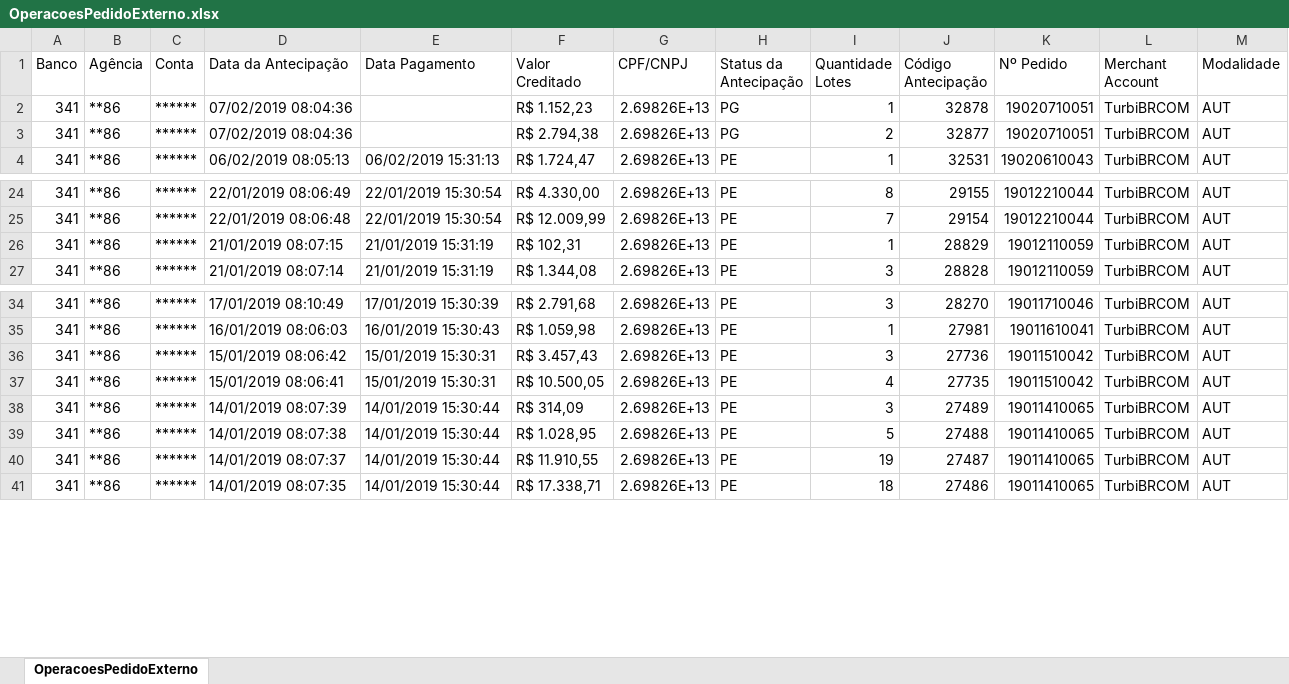
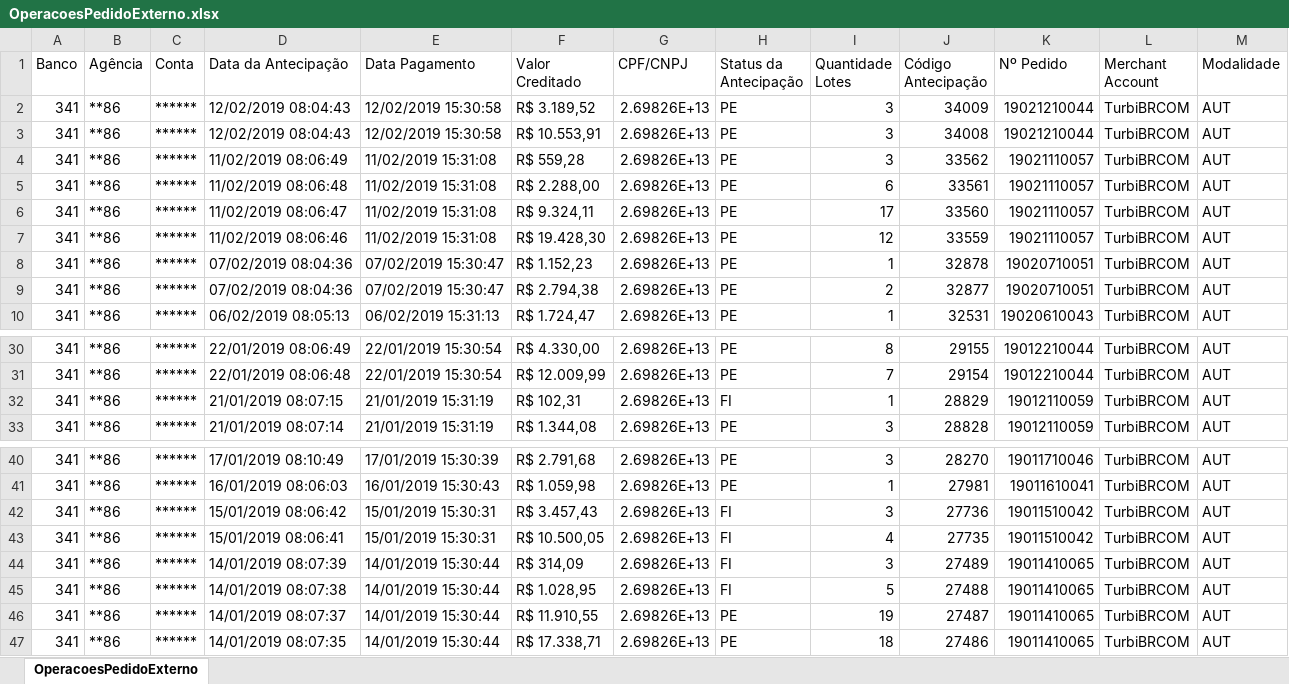
Before and after one commit to srfdutra/turbifinancial, an Excel workbook: OperacoesPedidoExterno.xlsx, sheet OperacoesPedidoExterno, drawn as a sheet; only a part is shown, gaps mark what is left out; values as stored, in another font and other column widths than the file's, no borders; addresses are those after the commit; the diff names each change by its address in the sheet, - before the commit and + after, or states it on an @@ line.

```diff
--- a/OperacoesPedidoExterno.xlsx (sheet OperacoesPedidoExterno)
+++ b/OperacoesPedidoExterno.xlsx (sheet OperacoesPedidoExterno)
+row 2: 341 | **86 | ****** | 12/02/2019 08:04:43 | 12/02/2019 15:30:58 | R$ 3.189,52 | 2.69826E+13 | PE | 3 | 34009 | 19021210044 | TurbiBRCOM | AUT
+row 3: 341 | **86 | ****** | 12/02/2019 08:04:43 | 12/02/2019 15:30:58 | R$ 10.553,91 | 2.69826E+13 | PE | 3 | 34008 | 19021210044 | TurbiBRCOM | AUT
+row 4: 341 | **86 | ****** | 11/02/2019 08:06:49 | 11/02/2019 15:31:08 | R$ 559,28 | 2.69826E+13 | PE | 3 | 33562 | 19021110057 | TurbiBRCOM | AUT
+row 5: 341 | **86 | ****** | 11/02/2019 08:06:48 | 11/02/2019 15:31:08 | R$ 2.288,00 | 2.69826E+13 | PE | 6 | 33561 | 19021110057 | TurbiBRCOM | AUT
+row 6: 341 | **86 | ****** | 11/02/2019 08:06:47 | 11/02/2019 15:31:08 | R$ 9.324,11 | 2.69826E+13 | PE | 17 | 33560 | 19021110057 | TurbiBRCOM | AUT
+row 7: 341 | **86 | ****** | 11/02/2019 08:06:46 | 11/02/2019 15:31:08 | R$ 19.428,30 | 2.69826E+13 | PE | 12 | 33559 | 19021110057 | TurbiBRCOM | AUT
-E8:E9 (Data Pagamento): (empty)
+E8:E9 (Data Pagamento): 07/02/2019 15:30:47
-H8:H9 (Status da Antecipação): PG
+H8:H9 (Status da Antecipação): PE
-H32 (Status da Antecipação): PE
+H32 (Status da Antecipação): FI
-H42:H45 (Status da Antecipação): PE
+H42:H45 (Status da Antecipação): FI
```
Also changed, not shown: TurbiFinancial.xlsx, 20 other files.
